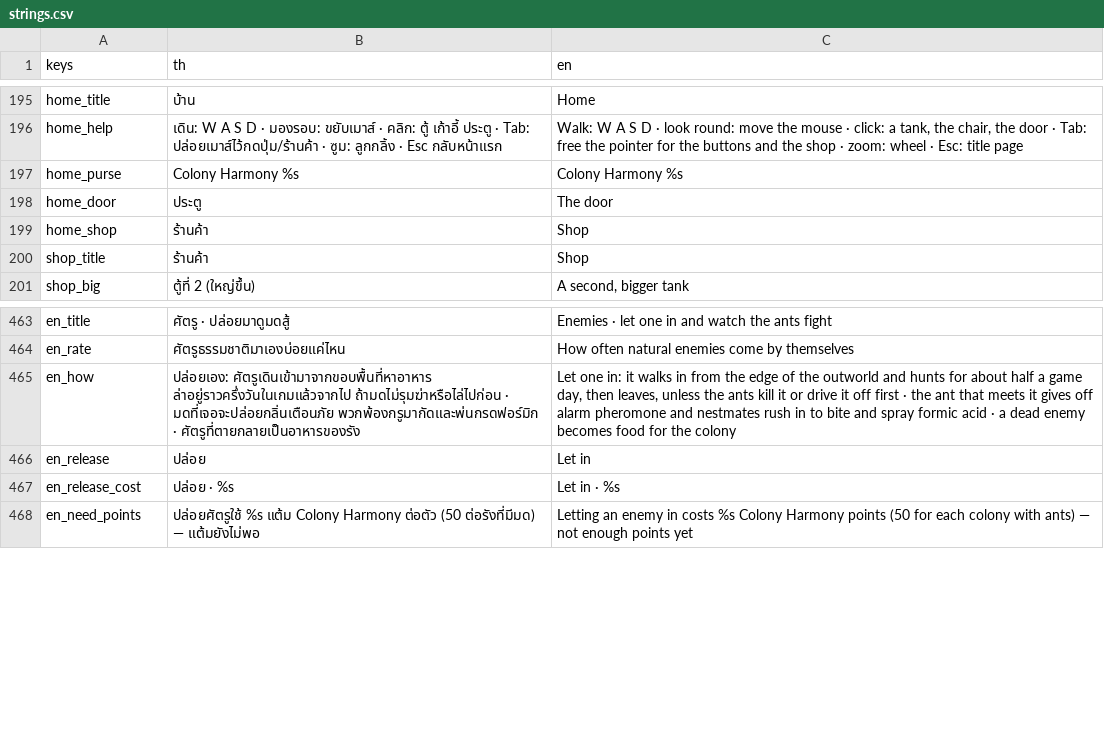
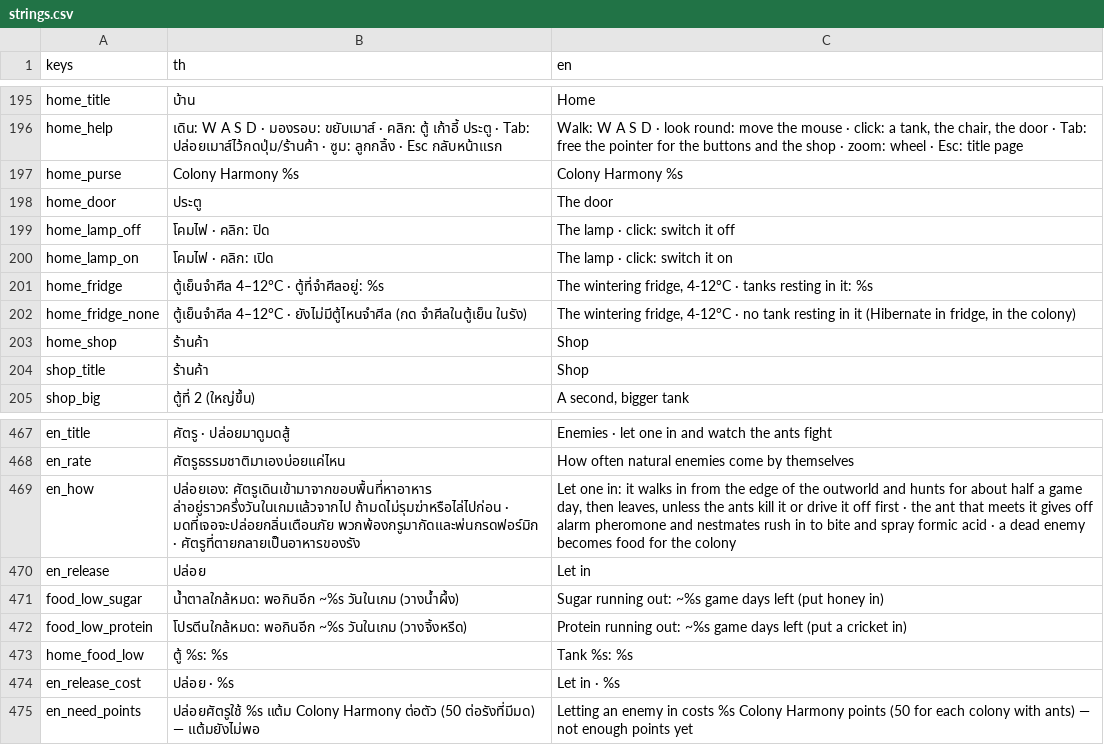
Before and after one commit to yasirrenseb01-design/AntFarm, a CSV file: lang/strings.csv, drawn as a sheet; only a part is shown, gaps mark what is left out; the diff names each change by its address in the sheet, - before the commit and + after, or states it on an @@ line.

```diff
--- a/lang/strings.csv
+++ b/lang/strings.csv
+row 199: home_lamp_off | โคมไฟ · คลิก: ปิด | The lamp · click: switch it off
+row 200: home_lamp_on | โคมไฟ · คลิก: เปิด | The lamp · click: switch it on
+row 201: home_fridge | ตู้เย็นจำศีล 4–12°C · ตู้ที่จำศีลอยู่: %s | The wintering fridge, 4-12°C · tanks resting in it: %s
+row 202: home_fridge_none | ตู้เย็นจำศีล 4–12°C · ยังไม่มีตู้ไหนจำศีล (กด จำศีลในตู้เย็น ในรัง) | The wintering fridge, 4-12°C · no tank resting in it (Hibernate in fridge, in the colony)
+row 471: food_low_sugar | น้ำตาลใกล้หมด: พอกินอีก ~%s วันในเกม (วางน้ำผึ้ง) | Sugar running out: ~%s game days left (put honey in)
+row 472: food_low_protein | โปรตีนใกล้หมด: พอกินอีก ~%s วันในเกม (วางจิ้งหรีด) | Protein running out: ~%s game days left (put a cricket in)
+row 473: home_food_low | ตู้ %s: %s | Tank %s: %s
```
Also changed, not shown: 42 other files.
